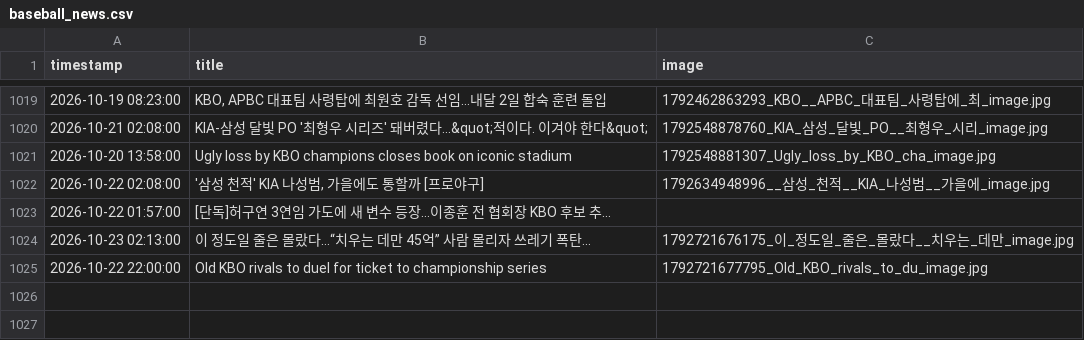
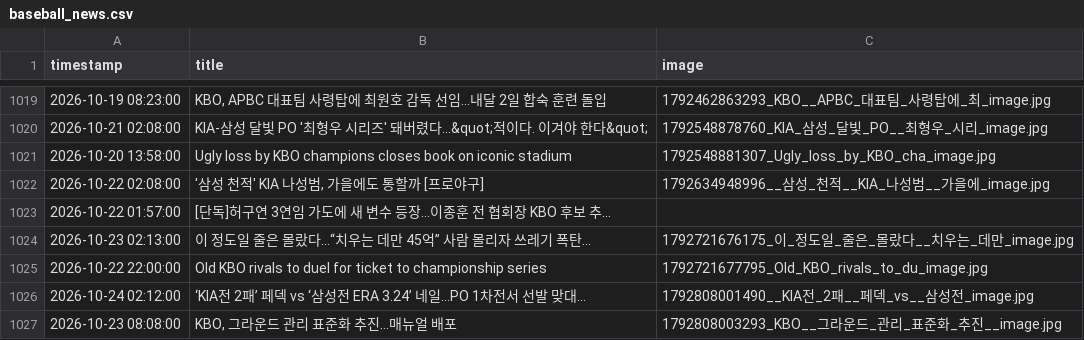
Before and after one commit to thousandyehyang-archive/kbo-news-crawl, a CSV file: baseball_news.csv, drawn as a sheet; only a part is shown, gaps mark what is left out; the diff names each change by its address in the sheet, - before the commit and + after, or states it on an @@ line.

```diff
--- a/baseball_news.csv
+++ b/baseball_news.csv
+row 1026: 2026-10-24 02:12:00 | ‘KIA전 2패’ 페덱 vs ‘삼성전 ERA 3.24’ 네일…PO 1차전서 선발 맞대... | 1792808001490__KIA전_2패__페덱_vs__삼성전_image.jpg
+row 1027: 2026-10-23 08:08:00 | KBO, 그라운드 관리 표준화 추진…매뉴얼 배포 | 1792808003293_KBO__그라운드_관리_표준화_추진__image.jpg
```
Also changed, not shown: 4 other files.
